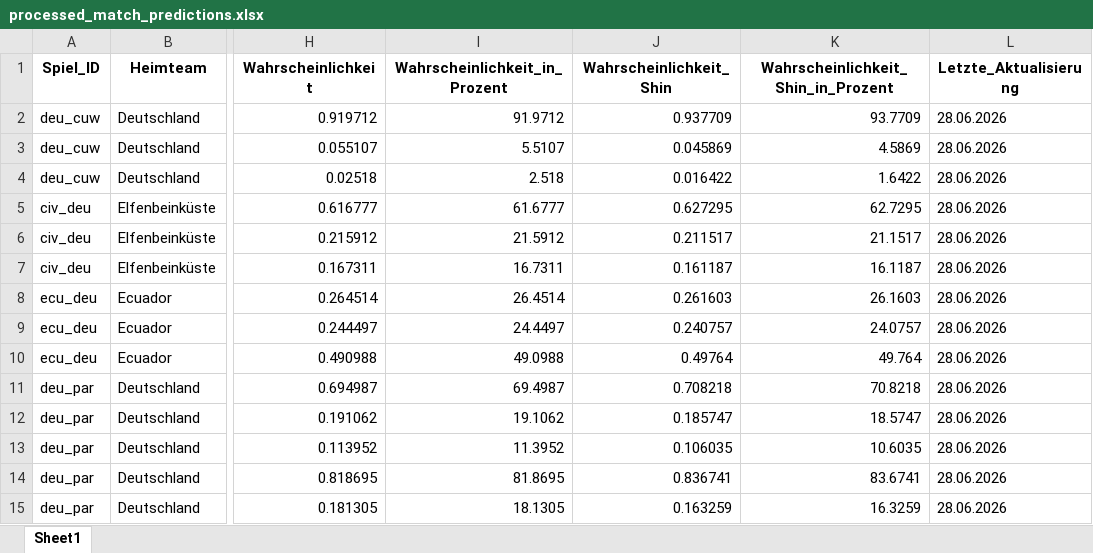
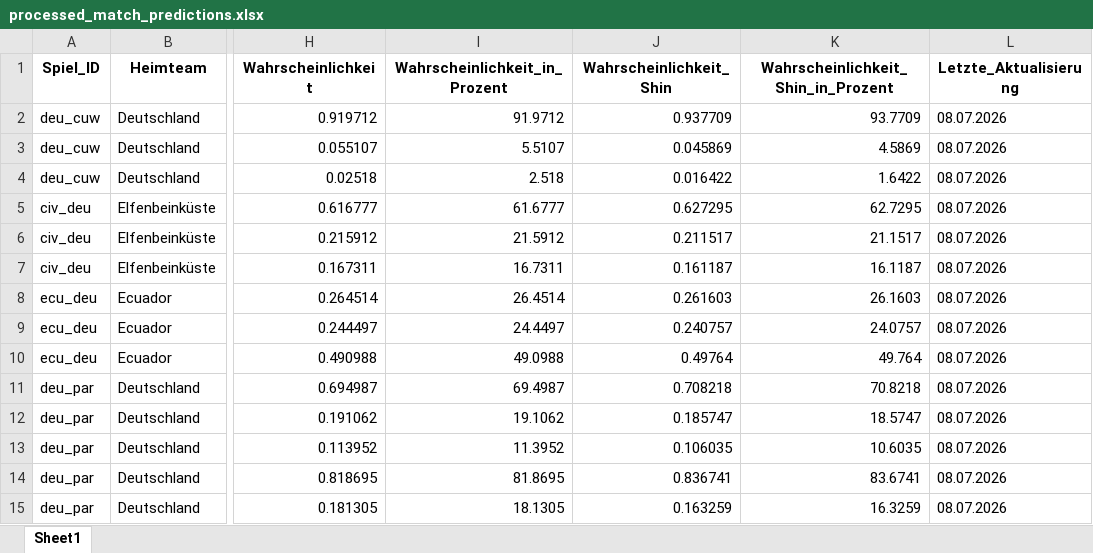
Before and after one commit to LukasGardeweg/wc2026_predictions, an Excel workbook: single_games_predictions/processed_match_predictions.xlsx, sheet Sheet1, drawn as a sheet; only a part is shown, gaps mark what is left out; values as stored, in another font and other column widths than the file's, no borders; the diff covers the shown part only; the diff names each change by its address in the sheet, - before the commit and + after, or states it on an @@ line.

Commit message:
Update predictions 08.07.2026

```diff
--- a/single_games_predictions/processed_match_predictions.xlsx (sheet Sheet1)
+++ b/single_games_predictions/processed_match_predictions.xlsx (sheet Sheet1)
-L2:L15 (Letzte_Aktualisierung): 28.06.2026
+L2:L15 (Letzte_Aktualisierung): 08.07.2026
```
Also changed, not shown: 20 added rows elsewhere in this sheet, processed_data_during_wm/processed_data_long.xlsx, processed_data_during_wm/processed_data_wide.xlsx, 8 other files.
